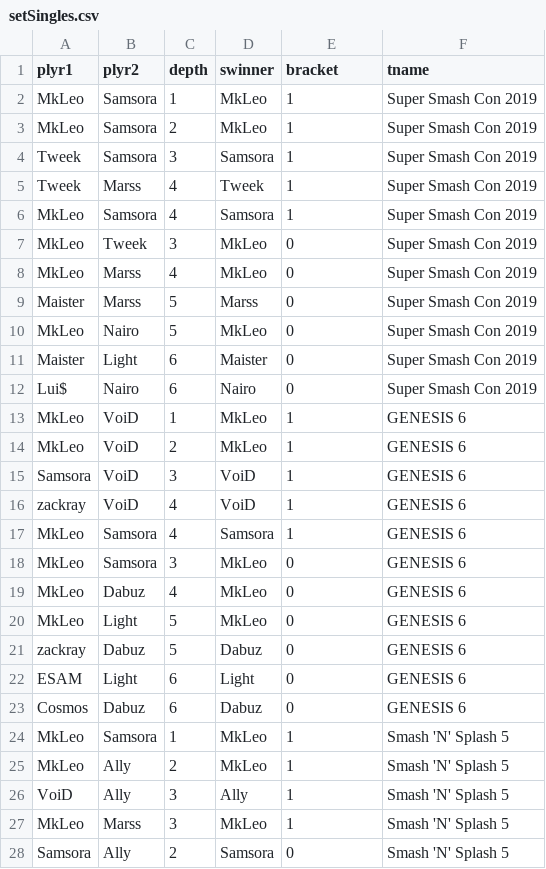
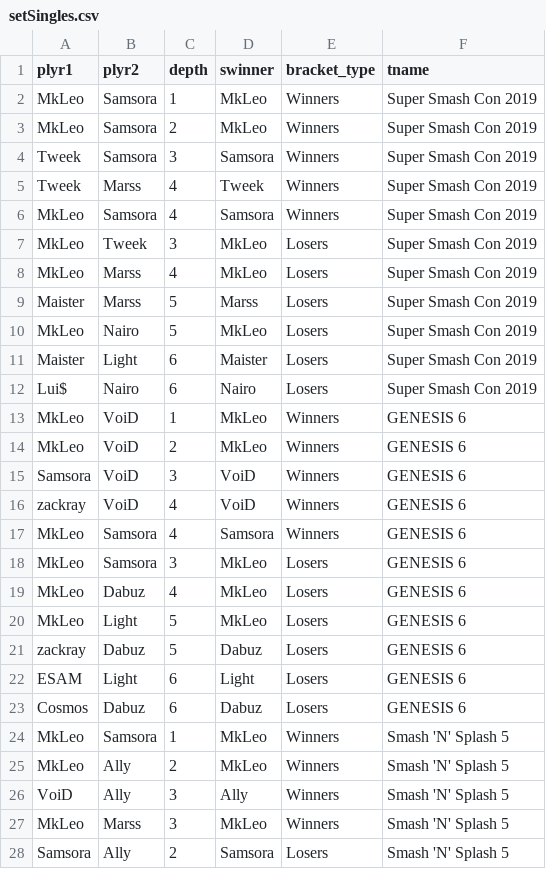
Before and after one commit to nicksettoon/smash-db_4402, a CSV file: csvs/setSingles.csv, drawn as a sheet; only a part is shown; the diff covers the shown part only.

Commit message:
Changed bracket to winners/losers

```diff
--- a/csvs/setSingles.csv
+++ b/csvs/setSingles.csv
@@ -1,28 +1,28 @@
-plyr1,plyr2,depth,swinner,bracket,tname
-MkLeo,Samsora,1,MkLeo,1,Super Smash Con 2019
-MkLeo,Samsora,2,MkLeo,1,Super Smash Con 2019
-Tweek,Samsora,3,Samsora,1,Super Smash Con 2019
-Tweek,Marss,4,Tweek,1,Super Smash Con 2019
-MkLeo,Samsora,4,Samsora,1,Super Smash Con 2019
-MkLeo,Tweek,3,MkLeo,0,Super Smash Con 2019
-MkLeo,Marss,4,MkLeo,0,Super Smash Con 2019
-Maister,Marss,5,Marss,0,Super Smash Con 2019
-MkLeo,Nairo,5,MkLeo,0,Super Smash Con 2019
-Maister,Light,6,Maister,0,Super Smash Con 2019
-Lui$,Nairo,6,Nairo,0,Super Smash Con 2019
-MkLeo,VoiD,1,MkLeo,1,GENESIS 6
-MkLeo,VoiD,2,MkLeo,1,GENESIS 6
-Samsora,VoiD,3,VoiD,1,GENESIS 6
-zackray,VoiD,4,VoiD,1,GENESIS 6
-MkLeo,Samsora,4,Samsora,1,GENESIS 6
-MkLeo,Samsora,3,MkLeo,0,GENESIS 6
-MkLeo,Dabuz,4,MkLeo,0,GENESIS 6
-MkLeo,Light,5,MkLeo,0,GENESIS 6
-zackray,Dabuz,5,Dabuz,0,GENESIS 6
-ESAM,Light,6,Light,0,GENESIS 6
-Cosmos,Dabuz,6,Dabuz,0,GENESIS 6
-MkLeo,Samsora,1,MkLeo,1,Smash 'N' Splash 5
-MkLeo,Ally,2,MkLeo,1,Smash 'N' Splash 5
-VoiD,Ally,3,Ally,1,Smash 'N' Splash 5
-MkLeo,Marss,3,MkLeo,1,Smash 'N' Splash 5
-Samsora,Ally,2,Samsora,0,Smash 'N' Splash 5
+plyr1,plyr2,depth,swinner,bracket_type,tname
+MkLeo,Samsora,1,MkLeo,Winners,Super Smash Con 2019
+MkLeo,Samsora,2,MkLeo,Winners,Super Smash Con 2019
+Tweek,Samsora,3,Samsora,Winners,Super Smash Con 2019
+Tweek,Marss,4,Tweek,Winners,Super Smash Con 2019
+MkLeo,Samsora,4,Samsora,Winners,Super Smash Con 2019
+MkLeo,Tweek,3,MkLeo,Losers,Super Smash Con 2019
+MkLeo,Marss,4,MkLeo,Losers,Super Smash Con 2019
+Maister,Marss,5,Marss,Losers,Super Smash Con 2019
+MkLeo,Nairo,5,MkLeo,Losers,Super Smash Con 2019
+Maister,Light,6,Maister,Losers,Super Smash Con 2019
+Lui$,Nairo,6,Nairo,Losers,Super Smash Con 2019
+MkLeo,VoiD,1,MkLeo,Winners,GENESIS 6
+MkLeo,VoiD,2,MkLeo,Winners,GENESIS 6
+Samsora,VoiD,3,VoiD,Winners,GENESIS 6
+zackray,VoiD,4,VoiD,Winners,GENESIS 6
+MkLeo,Samsora,4,Samsora,Winners,GENESIS 6
+MkLeo,Samsora,3,MkLeo,Losers,GENESIS 6
+MkLeo,Dabuz,4,MkLeo,Losers,GENESIS 6
+MkLeo,Light,5,MkLeo,Losers,GENESIS 6
+zackray,Dabuz,5,Dabuz,Losers,GENESIS 6
+ESAM,Light,6,Light,Losers,GENESIS 6
+Cosmos,Dabuz,6,Dabuz,Losers,GENESIS 6
+MkLeo,Samsora,1,MkLeo,Winners,Smash 'N' Splash 5
+MkLeo,Ally,2,MkLeo,Winners,Smash 'N' Splash 5
+VoiD,Ally,3,Ally,Winners,Smash 'N' Splash 5
+MkLeo,Marss,3,MkLeo,Winners,Smash 'N' Splash 5
+Samsora,Ally,2,Samsora,Losers,Smash 'N' Splash 5
```
Also changed, not shown: 39 edited cells elsewhere in this file.
